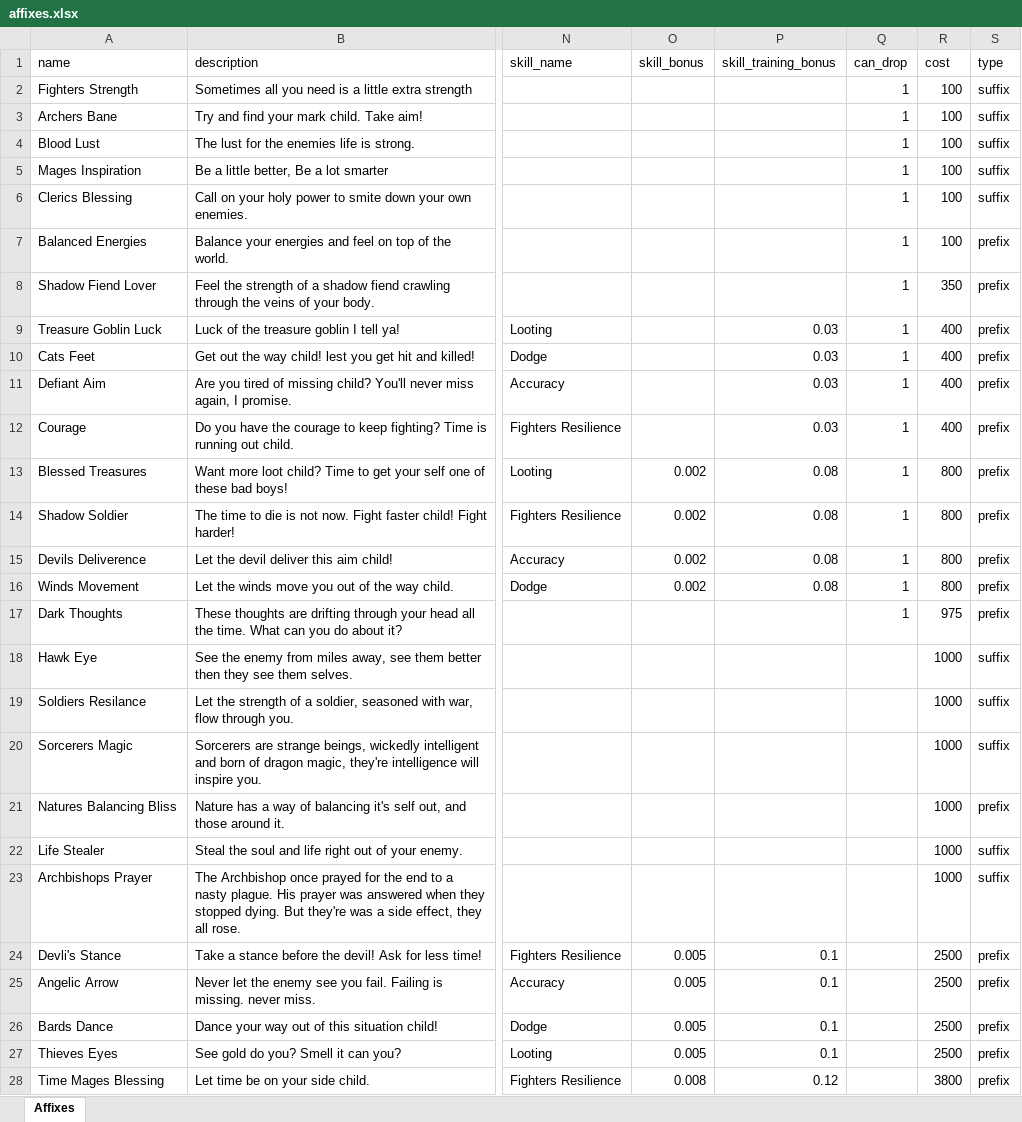
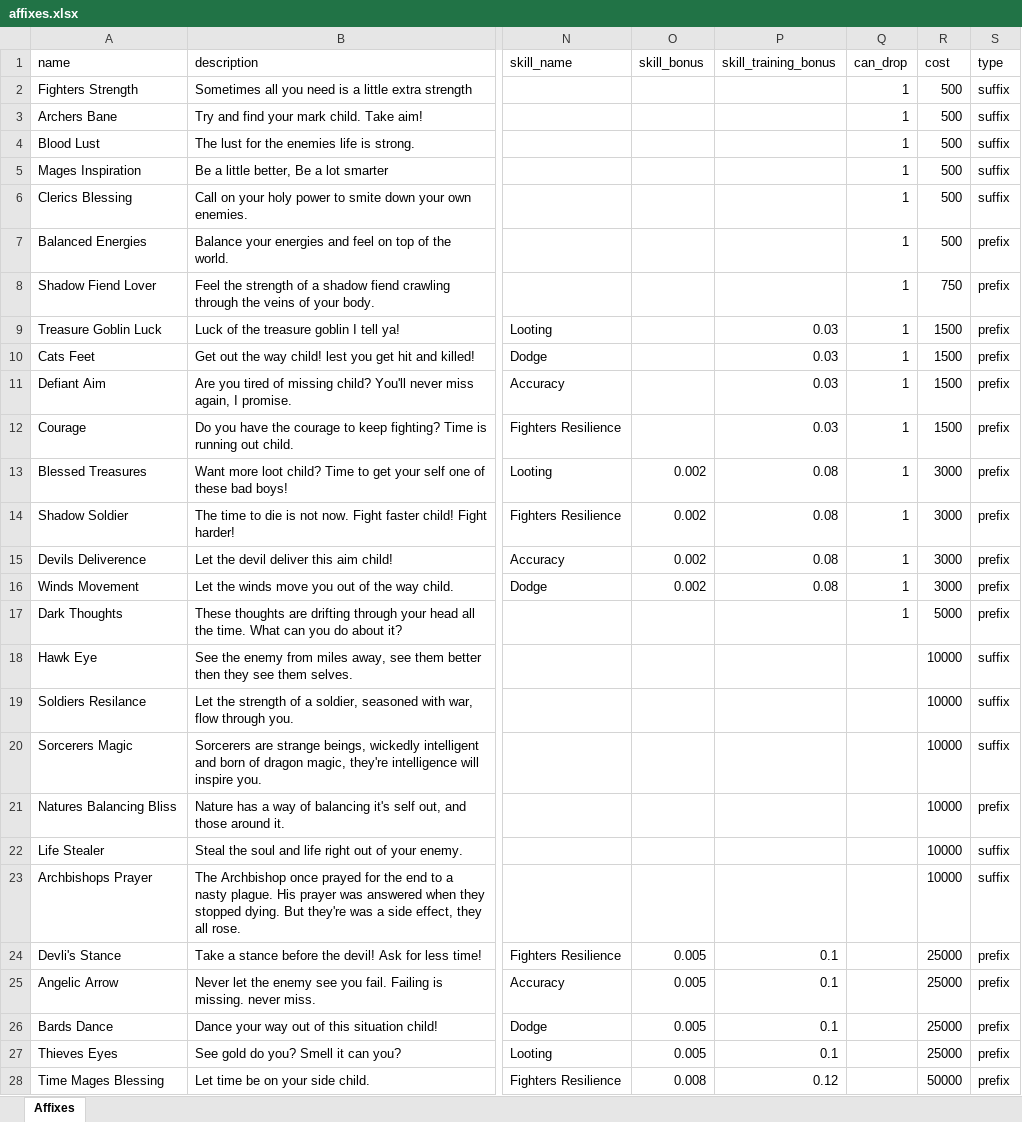
Before and after one commit to AdamKyle/flare, an Excel workbook: resources/data-imports/affixes.xlsx, sheet Affixes, drawn as a sheet; only a part is shown, gaps mark what is left out; values as stored, in another font and other column widths than the file's, no borders; the diff covers the shown part only; the diff names each change by its address in the sheet, - before the commit and + after, or states it on an @@ line.

Commit message:
Updated items, affixes and monsters.

```diff
--- a/resources/data-imports/affixes.xlsx (sheet Affixes)
+++ b/resources/data-imports/affixes.xlsx (sheet Affixes)
-R2:R7 (cost): 100
+R2:R7 (cost): 500
-R8 (cost): 350
+R8 (cost): 750
-R9:R12 (cost): 400
+R9:R12 (cost): 1500
-R13:R16 (cost): 800
+R13:R16 (cost): 3000
-R17 (cost): 975
+R17 (cost): 5000
-R18:R23 (cost): 1000
+R18:R23 (cost): 10000
-R24:R27 (cost): 2500
+R24:R27 (cost): 25000
-R28 (cost): 3800
+R28 (cost): 50000
```
Also changed, not shown: 34 edited cells elsewhere in this sheet, resources/data-imports/items.xlsx, resources/data-imports/monsters.xlsx.
